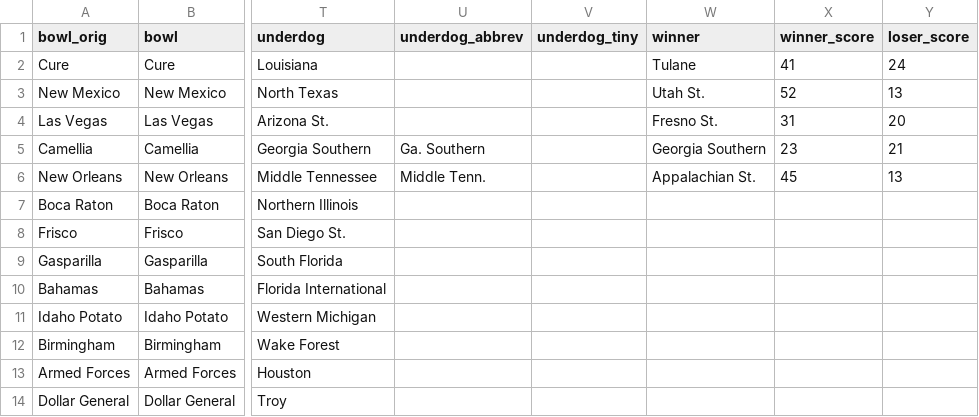
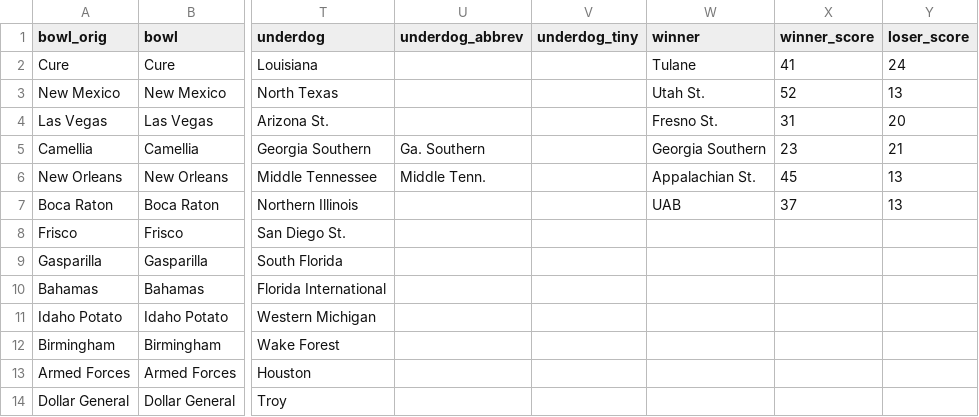
Before and after one commit to rjmorris/bowl_pickem, a TSV file: 2018/data/games.tsv, drawn as a sheet; only a part is shown, gaps mark what is left out; the diff names each change by its address in the sheet, - before the commit and + after, or states it on an @@ line.

Commit message:
Update with results of latest games

```diff
--- a/2018/data/games.tsv
+++ b/2018/data/games.tsv
-W7 (winner): (empty)
+W7 (winner): UAB
-X7 (winner_score): (empty)
+X7 (winner_score): 37
-Y7 (loser_score): (empty)
+Y7 (loser_score): 13
```
